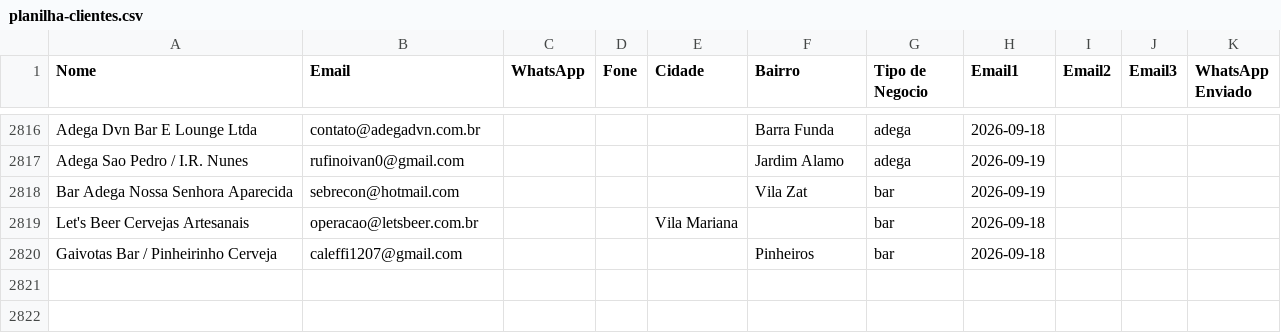
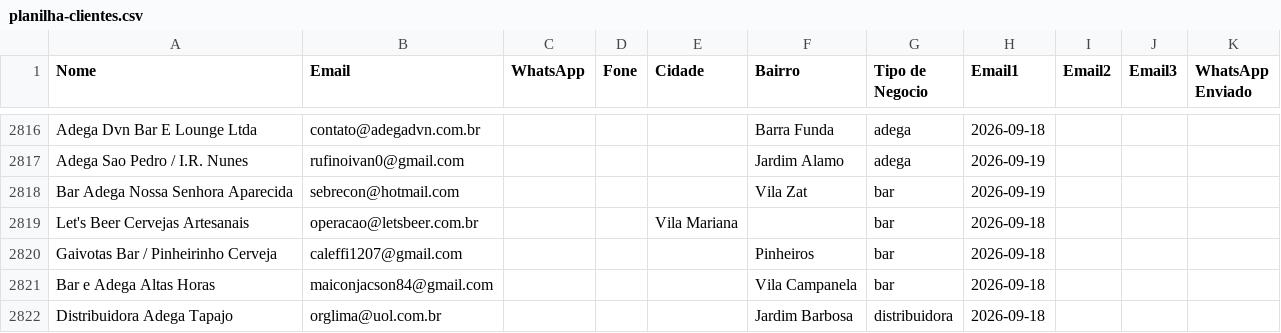
Before and after one commit to gustavorotatori-svg/Pindorama, a CSV file: planilha-clientes.csv, drawn as a sheet; only a part is shown, gaps mark what is left out; the diff names each change by its address in the sheet, - before the commit and + after, or states it on an @@ line.

Commit message:
Adiciona Altas Horas + Adega Tapajo (+2)

```diff
--- a/planilha-clientes.csv
+++ b/planilha-clientes.csv
+row 2821: Bar e Adega Altas Horas | maiconjacson84@gmail.com |  |  |  | Vila Campanela | bar | 2026-09-18
+row 2822: Distribuidora Adega Tapajo | orglima@uol.com.br |  |  |  | Jardim Barbosa | distribuidora | 2026-09-18
```
Also changed, not shown: 1 other file.
